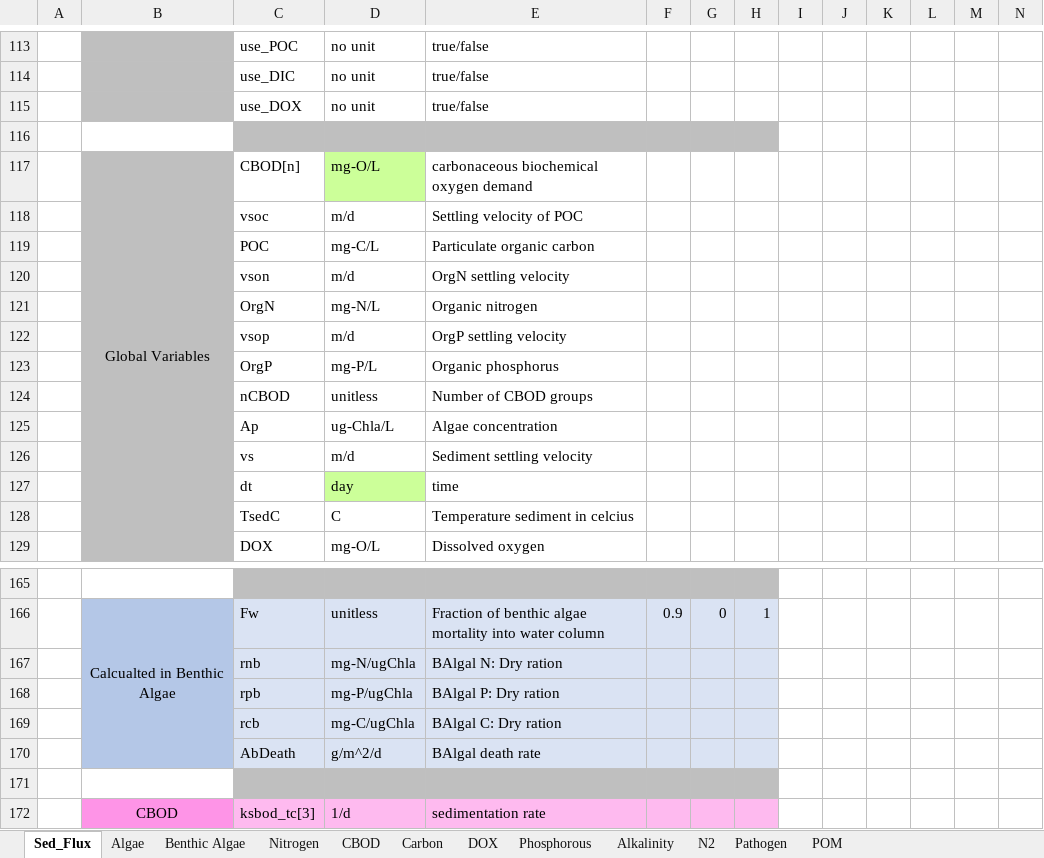
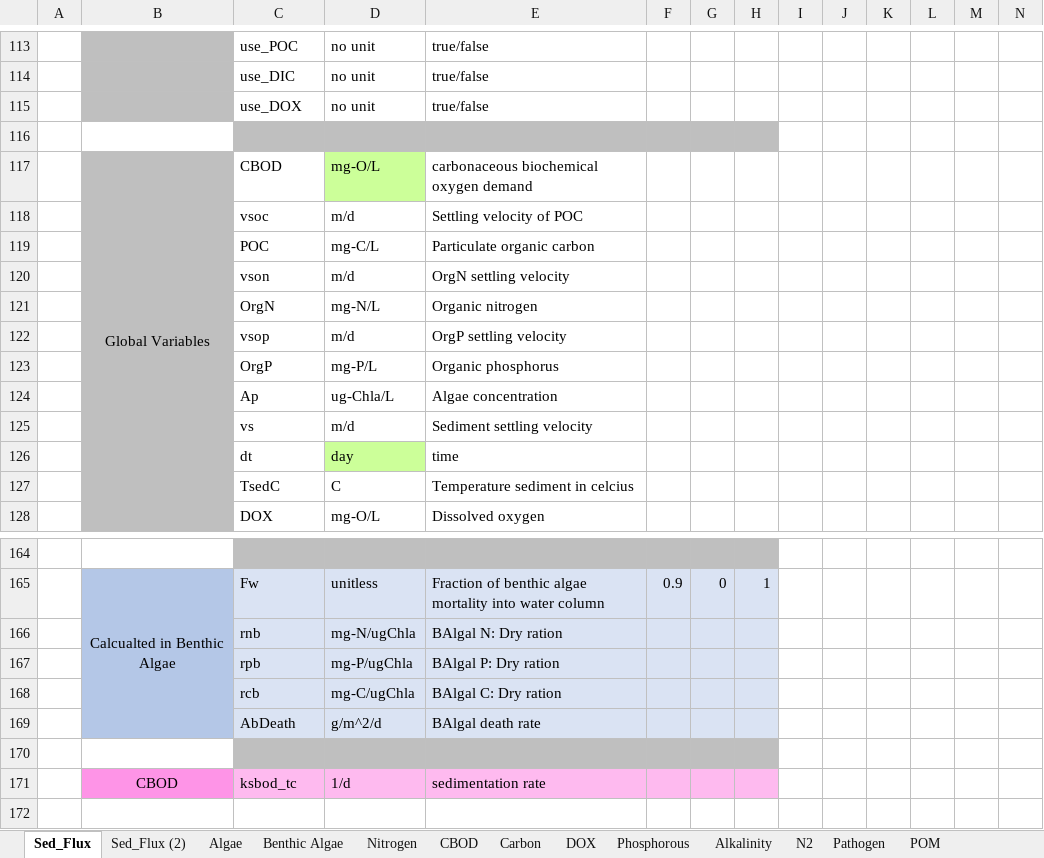
Before and after one commit to EcohydrologyTeam/ClearWater-modules, an Excel workbook: docs/NSMI/Variables.xlsx, sheet Sed_Flux, drawn as a sheet; only a part is shown, gaps mark what is left out; values as stored, in another font and other column widths than the file's, no borders; removed rows and columns are numbered as before the commit, all else as after; rows hold the shown columns only; the diff names each change by its address in the sheet, - before the commit and + after, or states it on an @@ line.

```diff
--- a/docs/NSMI/Variables.xlsx (sheet Sed_Flux)
+++ b/docs/NSMI/Variables.xlsx (sheet Sed_Flux)
+sheet tab: Sed_Flux (2)
-C117: CBOD[n]
+C117: CBOD
-row 124:  |  | nCBOD | unitless | Number of CBOD groups
-C171: ksbod_tc[3]
+C171: ksbod_tc
```
Also changed, not shown: sheet Alkalinity, sheet Nitrogen, sheet Benthic Algae, sheet CBOD, sheet POM, sheet DOX.
